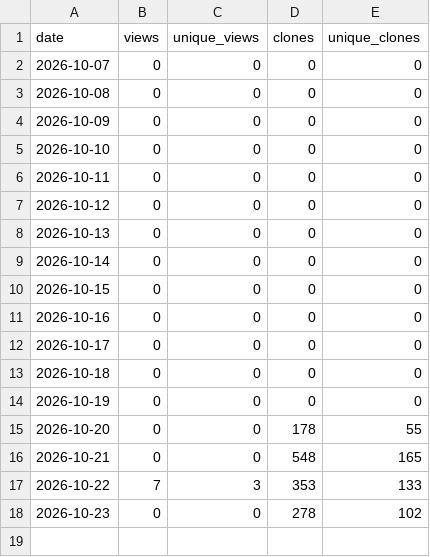
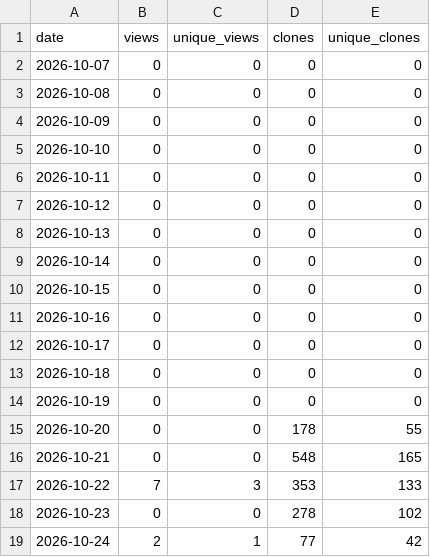
Before and after one commit to danielep71/K-Risk-Engines, a CSV file: data/traffic_daily.csv, drawn as a sheet; the diff names each change by its address in the sheet, - before the commit and + after, or states it on an @@ line.

```diff
--- a/data/traffic_daily.csv
+++ b/data/traffic_daily.csv
+row 19: 2026-10-24 | 2 | 1 | 77 | 42
```
Also changed, not shown: data/popular_paths.csv, data/traffic.csv, 2 other files.
